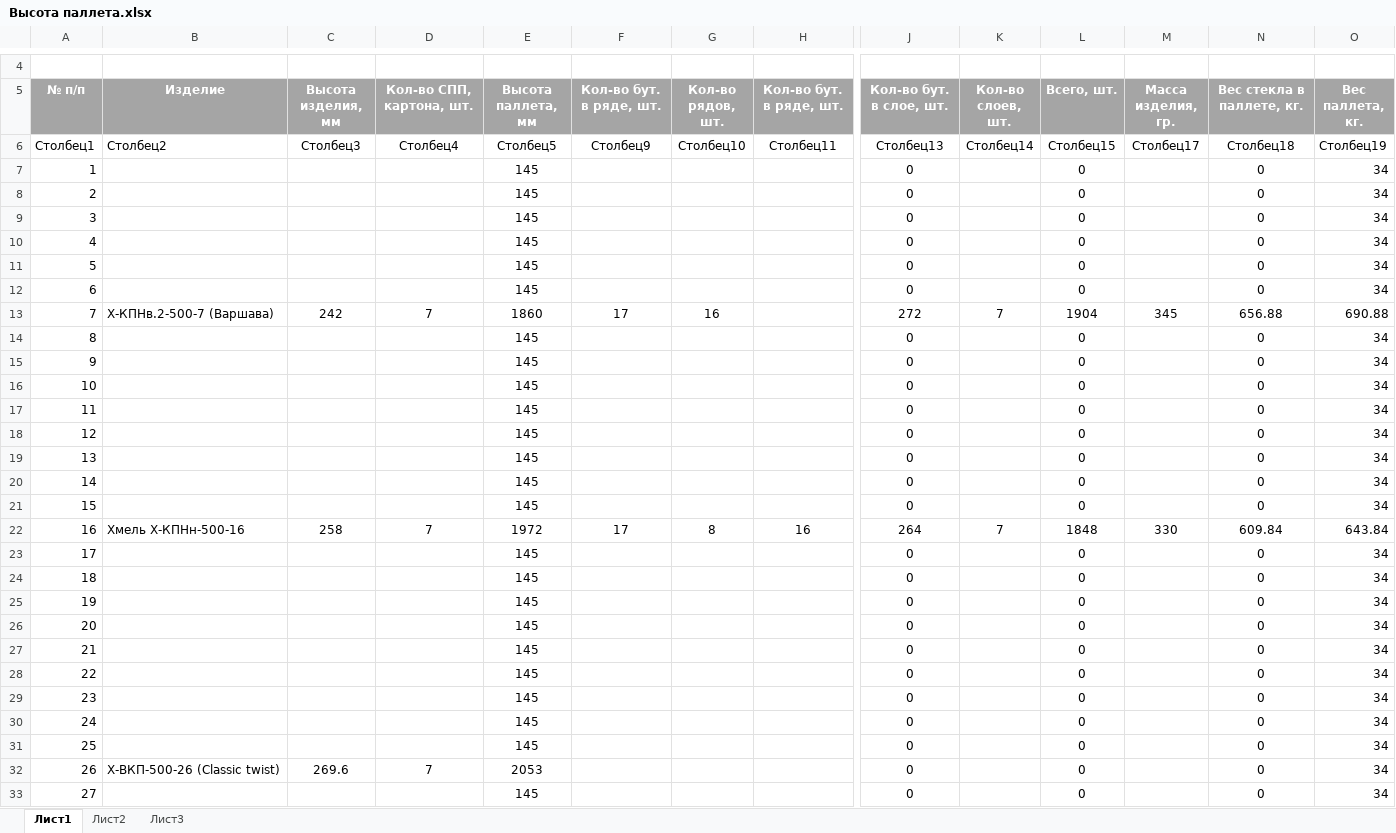
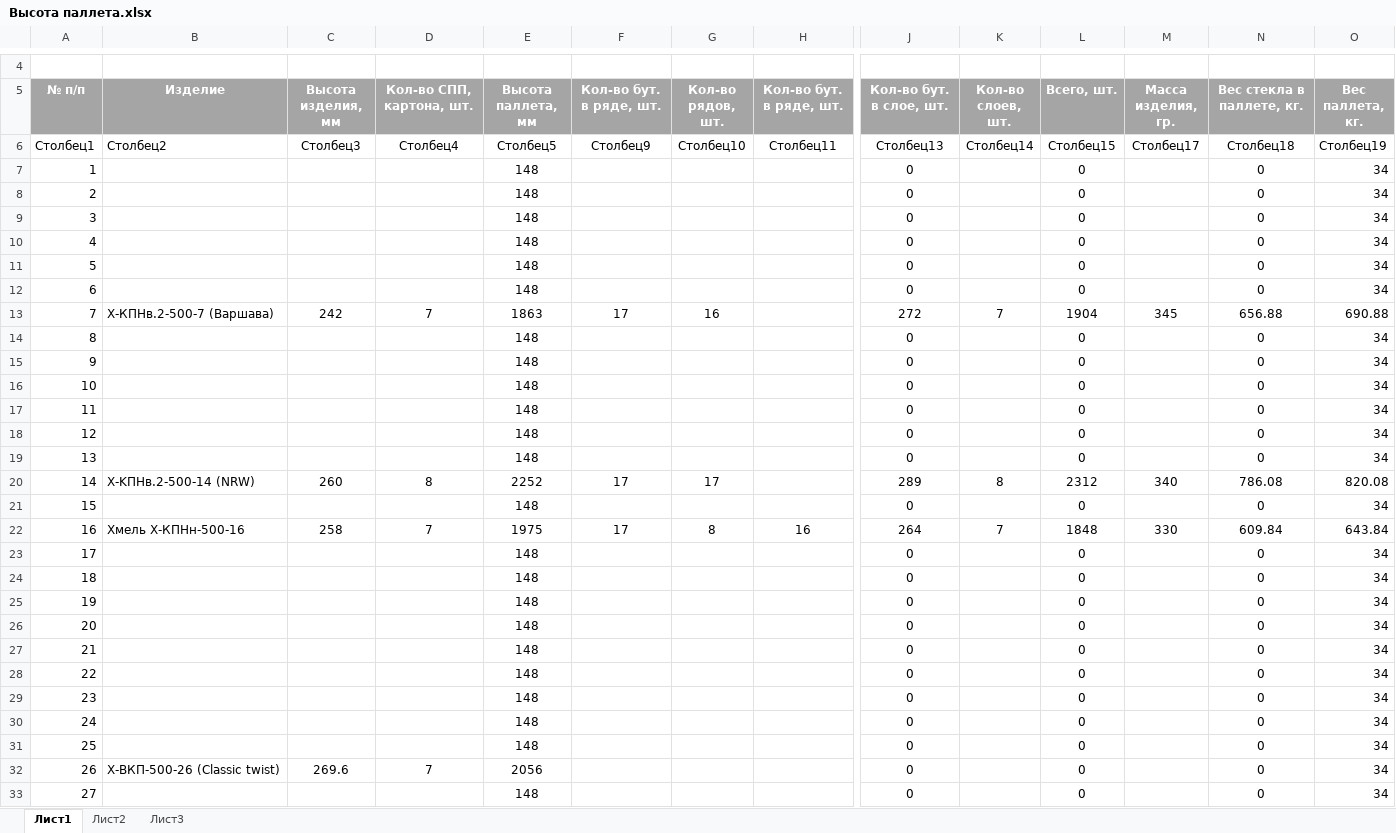
Before and after one commit to AliaksandrHaurylenka/job, an Excel workbook: Высота паллета.xlsx, sheet Лист1, drawn as a sheet; only a part is shown, gaps mark what is left out; values as stored, in another font and other column widths than the file's, no borders; table styles not drawn; the diff covers the shown part only; the diff names each change by its address in the sheet, - before the commit and + after, or states it on an @@ line.

```diff
--- a/Высота паллета.xlsx (sheet Лист1)
+++ b/Высота паллета.xlsx (sheet Лист1)
-E7:E12 (Высота паллета, мм): 145
+E7:E12 (Высота паллета, мм): 148
-E13 (Высота паллета, мм): 1860
+E13 (Высота паллета, мм): 1863
-E14:E19 (Высота паллета, мм): 145
+E14:E19 (Высота паллета, мм): 148
-B20 (Изделие): (empty)
+B20 (Изделие): X-KПНв.2-500-14 (NRW)
-C20 (Высота изделия, мм): (empty)
+C20 (Высота изделия, мм): 260
-D20 (Кол-во СПП, картона, шт.): (empty)
+D20 (Кол-во СПП, картона, шт.): 8
-E20 (Высота паллета, мм): 145
+E20 (Высота паллета, мм): 2252
-F20 (Кол-во бут. в ряде, шт.): (empty)
+F20 (Кол-во бут. в ряде, шт.): 17
-G20 (Кол-во рядов, шт.): (empty)
+G20 (Кол-во рядов, шт.): 17
-J20 (Кол-во бут. в слое, шт.): 0
+J20 (Кол-во бут. в слое, шт.): 289
-K20 (Кол-во слоев, шт.): (empty)
+K20 (Кол-во слоев, шт.): 8
-L20 (Всего, шт.): 0
+L20 (Всего, шт.): 2312
-M20 (Масса изделия, гр.): (empty)
+M20 (Масса изделия, гр.): 340
-N20 (Вес стекла в паллете, кг.): 0
+N20 (Вес стекла в паллете, кг.): 786.08
-O20 (Вес паллета, кг.): 34
+O20 (Вес паллета, кг.): 820.08
-E21 (Высота паллета, мм): 145
+E21 (Высота паллета, мм): 148
-E22 (Высота паллета, мм): 1972
+E22 (Высота паллета, мм): 1975
-E23:E31 (Высота паллета, мм): 145
+E23:E31 (Высота паллета, мм): 148
-E32 (Высота паллета, мм): 2053
+E32 (Высота паллета, мм): 2056
-E33 (Высота паллета, мм): 145
+E33 (Высота паллета, мм): 148
```
Also changed, not shown: 14 edited cells elsewhere in this sheet, Job Data.xlsx, 24 other files.
